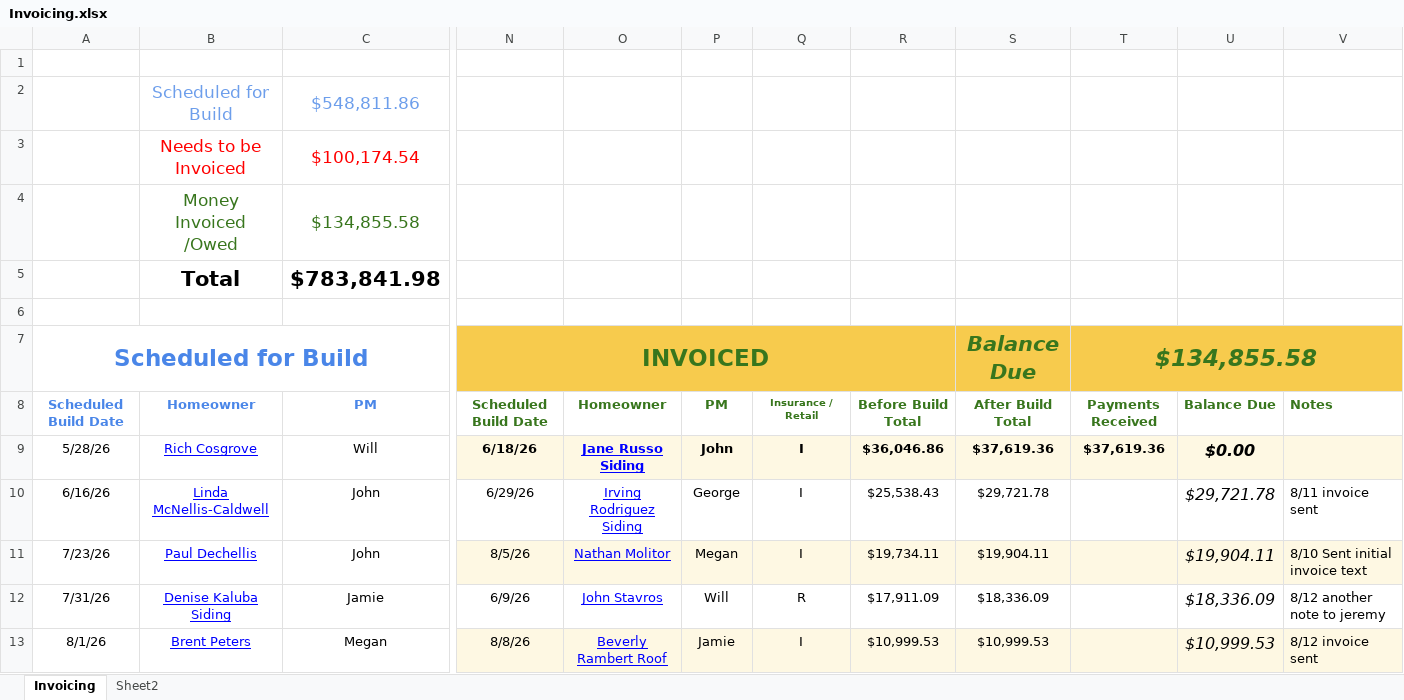
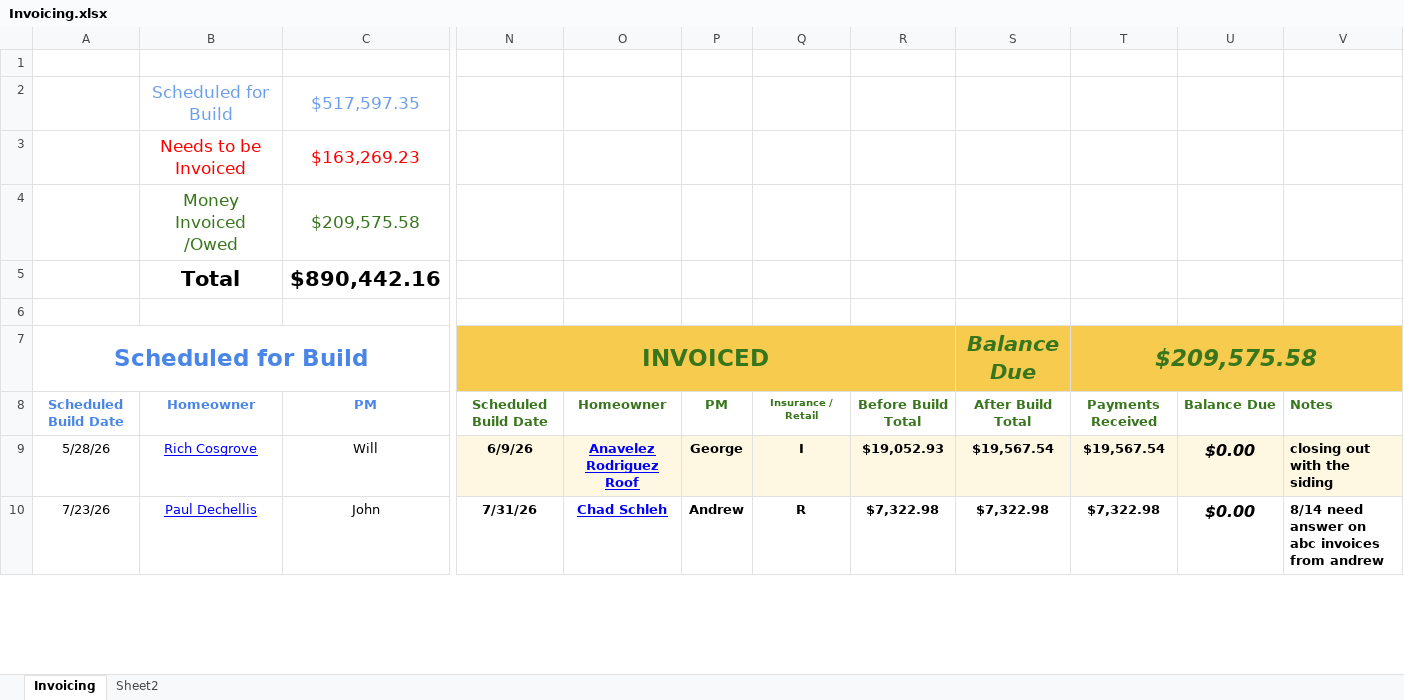
Before and after one commit to exteriorsplus/project-forecast-calculator, an Excel workbook: public/Invoicing.xlsx, sheet Invoicing, drawn as a sheet; only a part is shown, gaps mark what is left out; values as stored, in another font and other column widths than the file's, no borders; charts and pictures not drawn; removed rows and columns are numbered as before the commit, all else as after; rows hold the shown columns only; the diff covers the shown part only; the diff names each change by its address in the sheet, - before the commit and + after, or states it on an @@ line.

```diff
--- a/public/Invoicing.xlsx (sheet Invoicing)
+++ b/public/Invoicing.xlsx (sheet Invoicing)
-C2: $548,811.86
+C2: $517,597.35
-C3: $100,174.54
+C3: $163,269.23
-C4: $134,855.58
+C4: $209,575.58
-C5: $783,841.98
+C5: $890,442.16
-T7: $134,855.58
+T7: $209,575.58
-N9: 6/18/26
+N9: 6/9/26
-O9: Jane Russo Siding
+O9: Anavelez Rodriguez Roof
-P9: John
+P9: George
-R9: $36,046.86
+R9: $19,052.93
-S9: $37,619.36
+S9: $19,567.54
-T9: $37,619.36
+T9: $19,567.54
-V9: (empty)
+V9: closing out with the siding
-row 10: 6/16/26 | Linda McNellis-Caldwell | John | 6/29/26 | Irving Rodriguez Siding | George | I | $25,538.43 | $29,721.78 |  | $29,721.78 | 8/11 invoice sent
-N10: 8/5/26
+N10: 7/31/26
-N10:V10 fill: #FEF8E3
+N10:V10 fill: none
-N10:S10 bold: off
+N10:S10 bold: on
-O10: Nathan Molitor
+O10: Chad Schleh
-P10: Megan
+P10: Andrew
-Q10: I
+Q10: R
-R10: $19,734.11
+R10: $7,322.98
-S10: $19,904.11
+S10: $7,322.98
-T10: (empty)
+T10: $7,322.98
-U10: $19,904.11
+U10: $0.00
-U10:V10 bold: off
+U10:V10 bold: on
-V10: 8/10 Sent initial invoice text
+V10: 8/14 need answer on abc invoices from andrew
-row 12: 7/31/26 | Denise Kaluba Siding | Jamie | 6/9/26 | John Stavros | Will | R | $17,911.09 | $18,336.09 |  | $18,336.09 | 8/12 another note to jeremy
-row 13: 8/1/26 | Brent Peters | Megan | 8/8/26 | Beverly Rambert Roof | Jamie | I | $10,999.53 | $10,999.53 |  | $10,999.53 | 8/12 invoice sent
```
Also changed, not shown: 11 added rows, 11 removed rows, 129 edited cells and cell formats elsewhere in this sheet, formulas that keep their value, public/pm-contract-data.xlsx, public/sales.xlsx, 3 other files.
